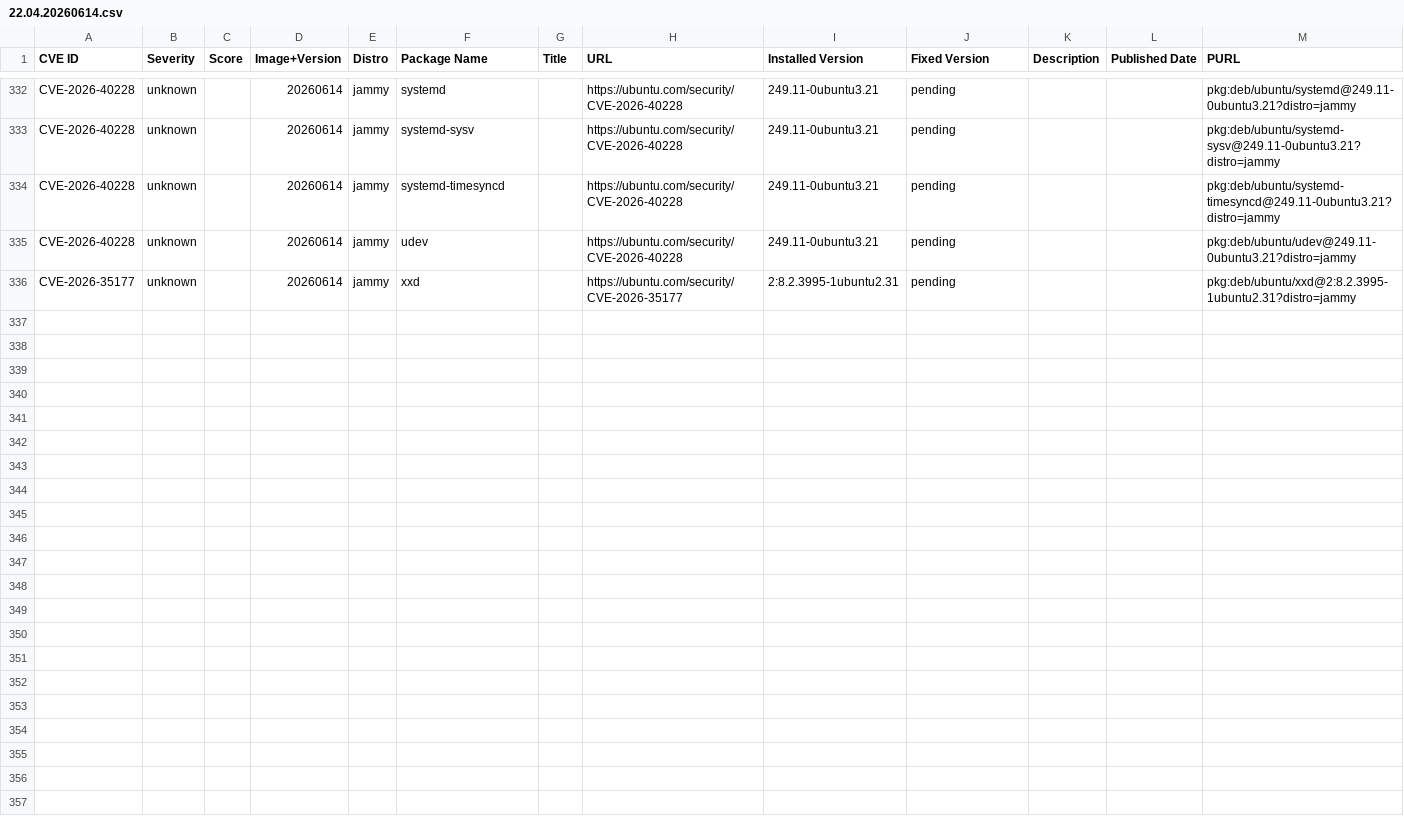
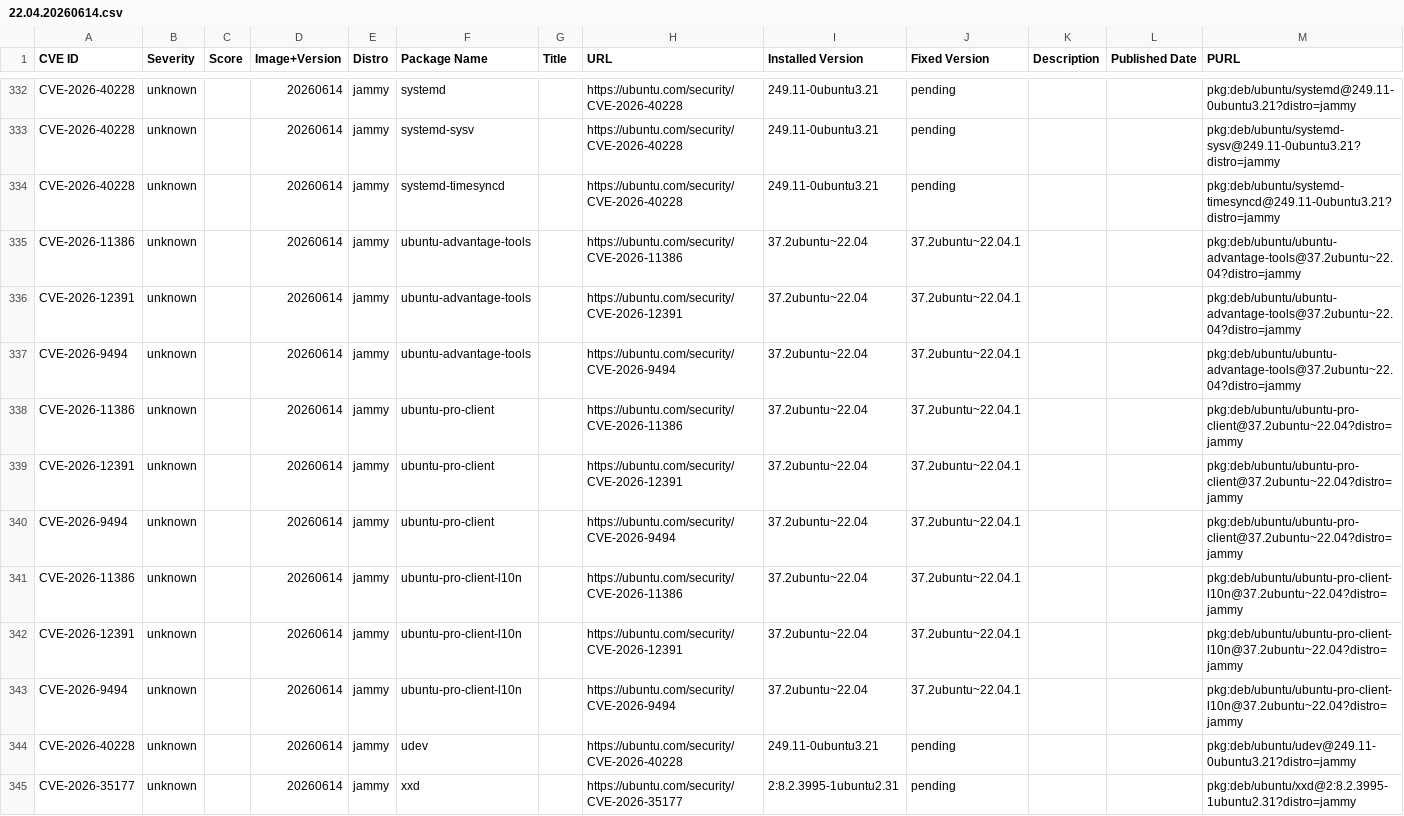
Before and after one commit to canonical/vcf-ubuntu-vulnerabilities, a CSV file: ubuntu-22-04-lts-jammy-2/22.04.20260614.csv, drawn as a sheet; only a part is shown, gaps mark what is left out.

```diff
--- a/ubuntu-22-04-lts-jammy-2/22.04.20260614.csv
+++ b/ubuntu-22-04-lts-jammy-2/22.04.20260614.csv
@@ -334,2 +334,11 @@ CVE-2026-40228,unknown,,20260614,jammy,systemd-sysv,,https://ubuntu.com/security
 CVE-2026-40228,unknown,,20260614,jammy,systemd-timesyncd,,https://ubuntu.com/security/CVE-2026-40228,249.11-0ubuntu3.21,pending,,,pkg:deb/ubuntu/systemd-timesyncd@249.11-0ubuntu3.21?distro=jammy
+CVE-2026-11386,unknown,,20260614,jammy,ubuntu-advantage-tools,,https://ubuntu.com/security/CVE-2026-11386,37.2ubuntu~22.04,37.2ubuntu~22.04.1,,,pkg:deb/ubuntu/ubuntu-advantage-tools@37.2ubuntu~22.04?distro=jammy
+CVE-2026-12391,unknown,,20260614,jammy,ubuntu-advantage-tools,,https://ubuntu.com/security/CVE-2026-12391,37.2ubuntu~22.04,37.2ubuntu~22.04.1,,,pkg:deb/ubuntu/ubuntu-advantage-tools@37.2ubuntu~22.04?distro=jammy
+CVE-2026-9494,unknown,,20260614,jammy,ubuntu-advantage-tools,,https://ubuntu.com/security/CVE-2026-9494,37.2ubuntu~22.04,37.2ubuntu~22.04.1,,,pkg:deb/ubuntu/ubuntu-advantage-tools@37.2ubuntu~22.04?distro=jammy
+CVE-2026-11386,unknown,,20260614,jammy,ubuntu-pro-client,,https://ubuntu.com/security/CVE-2026-11386,37.2ubuntu~22.04,37.2ubuntu~22.04.1,,,pkg:deb/ubuntu/ubuntu-pro-client@37.2ubuntu~22.04?distro=jammy
+CVE-2026-12391,unknown,,20260614,jammy,ubuntu-pro-client,,https://ubuntu.com/security/CVE-2026-12391,37.2ubuntu~22.04,37.2ubuntu~22.04.1,,,pkg:deb/ubuntu/ubuntu-pro-client@37.2ubuntu~22.04?distro=jammy
+CVE-2026-9494,unknown,,20260614,jammy,ubuntu-pro-client,,https://ubuntu.com/security/CVE-2026-9494,37.2ubuntu~22.04,37.2ubuntu~22.04.1,,,pkg:deb/ubuntu/ubuntu-pro-client@37.2ubuntu~22.04?distro=jammy
+CVE-2026-11386,unknown,,20260614,jammy,ubuntu-pro-client-l10n,,https://ubuntu.com/security/CVE-2026-11386,37.2ubuntu~22.04,37.2ubuntu~22.04.1,,,pkg:deb/ubuntu/ubuntu-pro-client-l10n@37.2ubuntu~22.04?distro=jammy
+CVE-2026-12391,unknown,,20260614,jammy,ubuntu-pro-client-l10n,,https://ubuntu.com/security/CVE-2026-12391,37.2ubuntu~22.04,37.2ubuntu~22.04.1,,,pkg:deb/ubuntu/ubuntu-pro-client-l10n@37.2ubuntu~22.04?distro=jammy
+CVE-2026-9494,unknown,,20260614,jammy,ubuntu-pro-client-l10n,,https://ubuntu.com/security/CVE-2026-9494,37.2ubuntu~22.04,37.2ubuntu~22.04.1,,,pkg:deb/ubuntu/ubuntu-pro-client-l10n@37.2ubuntu~22.04?distro=jammy
 CVE-2026-40228,unknown,,20260614,jammy,udev,,https://ubuntu.com/security/CVE-2026-40228,249.11-0ubuntu3.21,pending,,,pkg:deb/ubuntu/udev@249.11-0ubuntu3.21?distro=jammy
```
Also changed, not shown: ubuntu-22-04-lts-jammy-2/22.04.20260410.csv, ubuntu-22-04-lts-jammy-2/22.04.20260519.csv, 1 other file.
